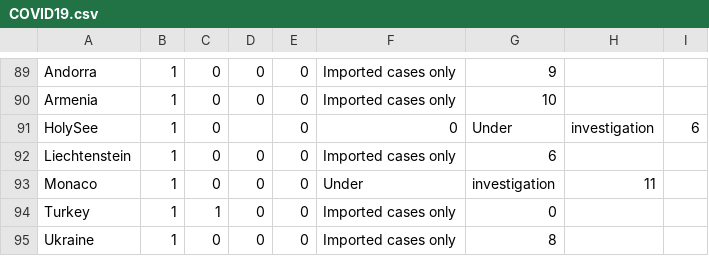
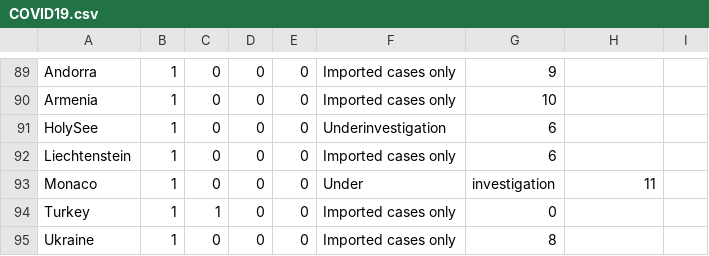
Before and after one commit to niteen11/covid19, a CSV file: COVID19.csv, drawn as a sheet; only a part is shown, gaps mark what is left out.

Commit message:
Update COVID19.csv

```diff
--- a/COVID19.csv
+++ b/COVID19.csv
@@ -90,3 +90,3 @@ Andorra,1,0,0,0,Imported cases only,9
 Armenia,1,0,0,0,Imported cases only,10
-HolySee,1,0,,0,0,Under,investigation,6
+HolySee,1,0,0,0,Underinvestigation,6
 Liechtenstein,1,0,0,0,Imported cases only,6
```
